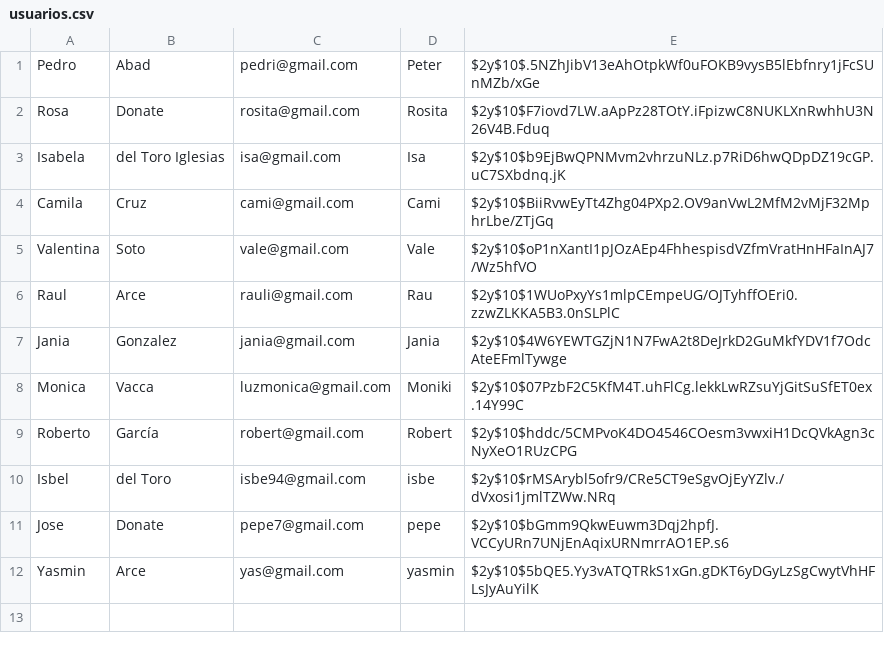
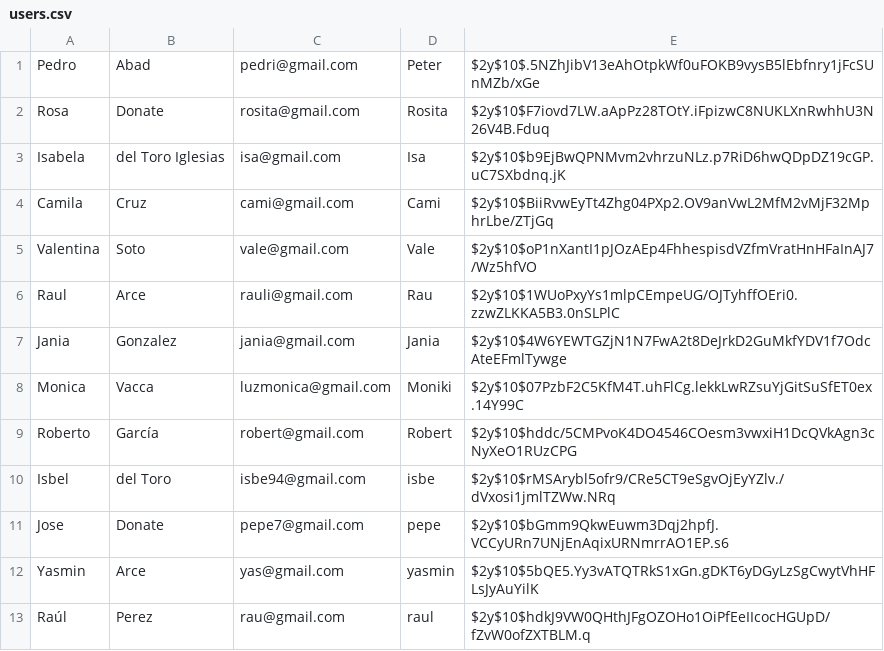
Before and after one commit to isbe94/mundo-queso, a CSV file: data/users.csv (was pages/security/usuarios.csv), drawn as a sheet.

```diff
--- a/pages/security/usuarios.csv
+++ b/data/users.csv
@@ -12 +12,2 @@ Jose,Donate,pepe7@gmail.com,pepe,$2y$10$bGmm9QkwEuwm3Dqj2hpfJ.VCCyURn7UNjEnAqixU
 Yasmin,Arce,yas@gmail.com,yasmin,$2y$10$5bQE5.Yy3vATQTRkS1xGn.gDKT6yDGyLzSgCwytVhHFLsJyAuYilK
+Raúl,Perez,rau@gmail.com,raul,$2y$10$hdkJ9VW0QHthJFgOZOHo1OiPfEeIIcocHGUpD/fZvW0ofZXTBLM.q
```
Also changed, not shown: 15 other files.
